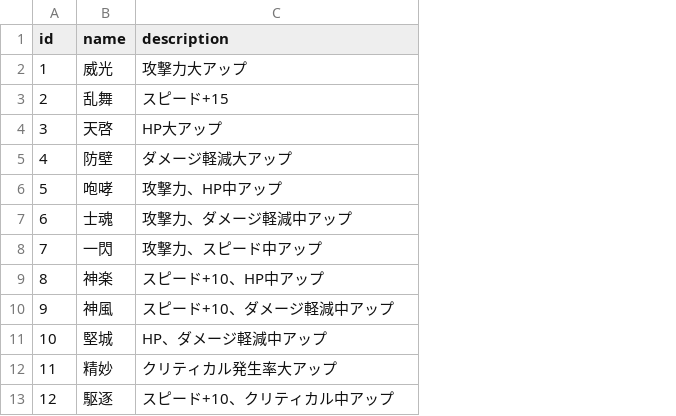
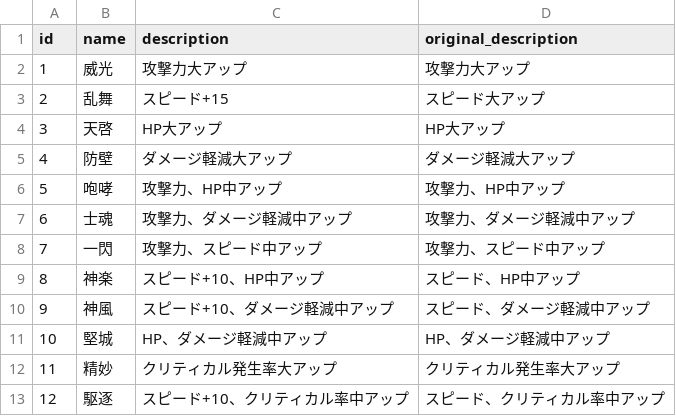
Before and after one commit to numama/Spiranthes, a CSV file: db/import/data/foot_leaderskills.csv, drawn as a sheet; the diff names each change by its address in the sheet, - before the commit and + after, or states it on an @@ line.

```diff
--- a/db/import/data/foot_leaderskills.csv
+++ b/db/import/data/foot_leaderskills.csv
+column D (original_description), rows 2-13: 攻撃力大アップ | スピード大アップ | HP大アップ | ダメージ軽減大アップ | 攻撃力、HP中アップ | 攻撃力、ダメージ軽減中アップ | 攻撃力、スピード中アップ | スピード、HP中アップ | スピード、ダメージ軽減中アップ | HP、ダメージ軽減中アップ | クリティカル発生率大アップ | スピード、クリティカル率中アップ
-C13 (description): スピード+10、クリティカル中アップ
+C13 (description): スピード+10、クリティカル率中アップ
```
Also changed, not shown: 4 other files.
